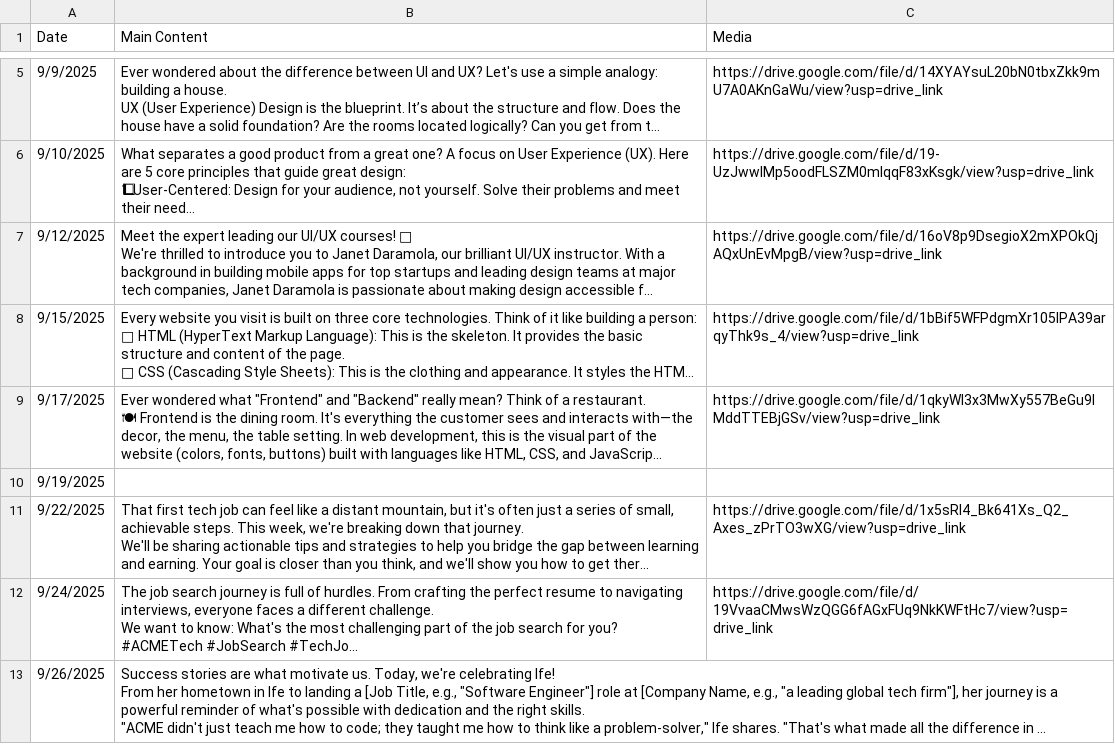
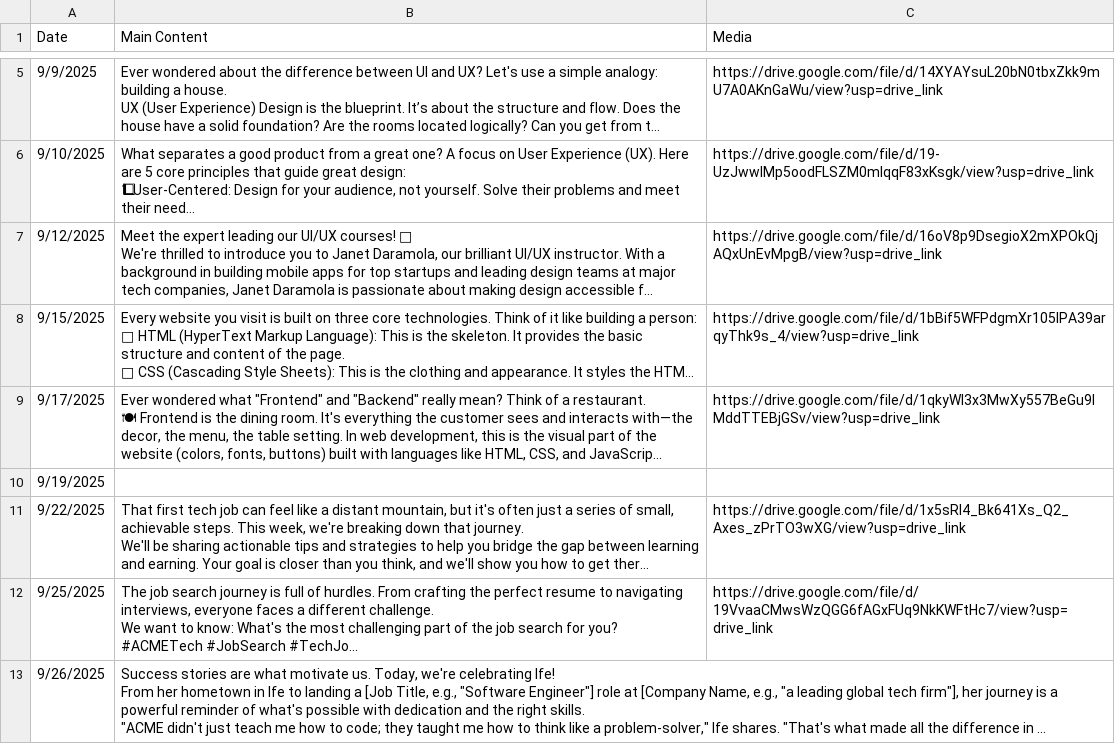
Before and after one commit to Lawal0abdulazeez/social-media-automator, a CSV file: acme.csv, drawn as a sheet; only a part is shown, gaps mark what is left out; long unchanged cells end in …; the diff names each change by its address in the sheet, - before the commit and + after, or states it on an @@ line.

Commit message:
Modified date

```diff
--- a/acme.csv
+++ b/acme.csv
-A12 (Date): 9/24/2025
+A12 (Date): 9/25/2025
```
